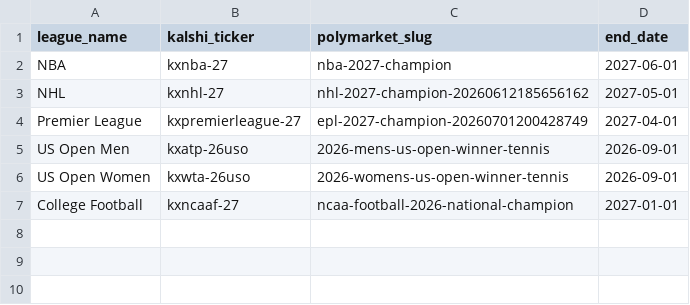
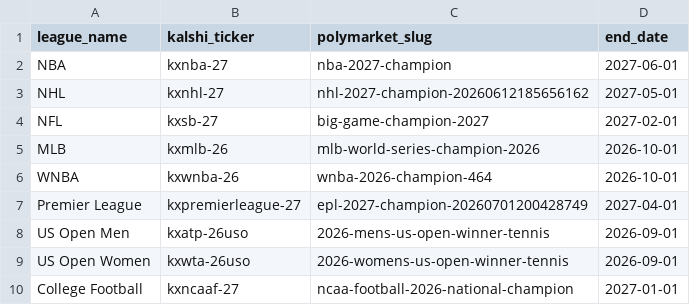
Before and after one commit to martinbog19/the-field, a CSV file: data/leagues.csv, drawn as a sheet.

Commit message:
new leagues and league filter

```diff
--- a/data/leagues.csv
+++ b/data/leagues.csv
@@ -3,2 +3,5 @@ NBA,kxnba-27,nba-2027-champion,2027-06-01
 NHL,kxnhl-27,nhl-2027-champion-20260612185656162,2027-05-01
+NFL,kxsb-27,big-game-champion-2027,2027-02-01
+MLB,kxmlb-26,mlb-world-series-champion-2026,2026-10-01
+WNBA,kxwnba-26,wnba-2026-champion-464,2026-10-01
 Premier League,kxpremierleague-27,epl-2027-champion-20260701200428749,2027-04-01
```
Also changed, not shown: 1 other file.
